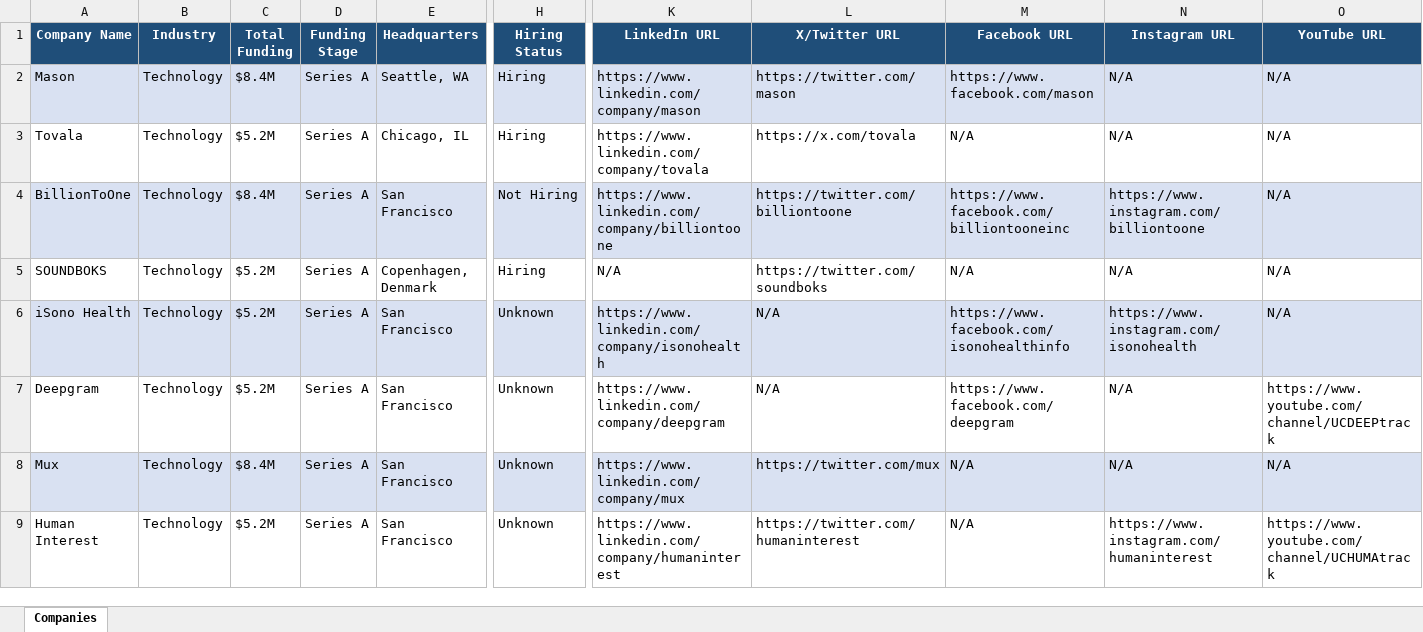
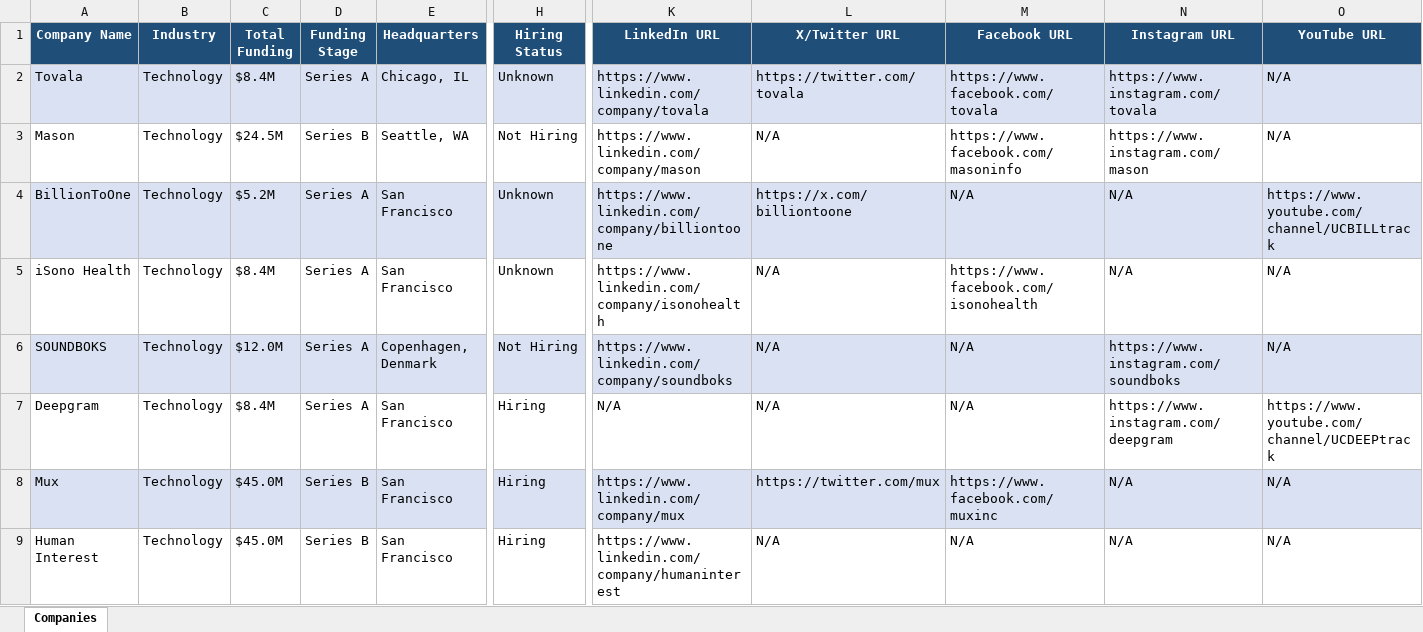
Before and after one commit to usergit535/talent_intelligence_project_2, an Excel workbook: output/companies.xlsx, sheet Companies, drawn as a sheet; only a part is shown, gaps mark what is left out; values as stored, in another font and other column widths than the file's, no borders; removed rows and columns are numbered as before the commit, all else as after; rows hold the shown columns only; the diff covers the shown part only; the diff names each change by its address in the sheet, - before the commit and + after, or states it on an @@ line.

```diff
--- a/output/companies.xlsx (sheet Companies)
+++ b/output/companies.xlsx (sheet Companies)
-row 2: Mason | Technology | $8.4M | Series A | Seattle, WA | Hiring | https://www.linkedin.com/company/mason | https://twitter.com/mason | https://www.facebook.com/mason | N/A | N/A
-A2:O2 fill: none
+A2:O2 fill: #D9E1F2
-C2 (Total Funding): $5.2M
+C2 (Total Funding): $8.4M
-H2 (Hiring Status): Hiring
+H2 (Hiring Status): Unknown
-L2 (X/Twitter URL): https://x.com/tovala
+L2 (X/Twitter URL): https://twitter.com/tovala
-M2 (Facebook URL): N/A
+M2 (Facebook URL): https://www.facebook.com/tovala
-N2 (Instagram URL): N/A
+N2 (Instagram URL): https://www.instagram.com/tovala
+row 3: Mason | Technology | $24.5M | Series B | Seattle, WA | Not Hiring | https://www.linkedin.com/company/mason | N/A | https://www.facebook.com/masoninfo | https://www.instagram.com/mason | N/A
-C4 (Total Funding): $8.4M
+C4 (Total Funding): $5.2M
-H4 (Hiring Status): Not Hiring
+H4 (Hiring Status): Unknown
-L4 (X/Twitter URL): https://twitter.com/billiontoone
+L4 (X/Twitter URL): https://x.com/billiontoone
-M4 (Facebook URL): https://www.facebook.com/billiontooneinc
+M4 (Facebook URL): N/A
-N4 (Instagram URL): https://www.instagram.com/billiontoone
+N4 (Instagram URL): N/A
-O4 (YouTube URL): N/A
+O4 (YouTube URL): https://www.youtube.com/channel/UCBILLtrack
-row 5: SOUNDBOKS | Technology | $5.2M | Series A | Copenhagen, Denmark | Hiring | N/A | https://twitter.com/soundboks | N/A | N/A | N/A
-A5:O5 fill: #D9E1F2
+A5:O5 fill: none
-C5 (Total Funding): $5.2M
+C5 (Total Funding): $8.4M
-M5 (Facebook URL): https://www.facebook.com/isonohealthinfo
+M5 (Facebook URL): https://www.facebook.com/isonohealth
-N5 (Instagram URL): https://www.instagram.com/isonohealth
+N5 (Instagram URL): N/A
+row 6: SOUNDBOKS | Technology | $12.0M | Series A | Copenhagen, Denmark | Not Hiring | https://www.linkedin.com/company/soundboks | N/A | N/A | https://www.instagram.com/soundboks | N/A
-C7 (Total Funding): $5.2M
+C7 (Total Funding): $8.4M
-H7:H9 (Hiring Status): Unknown
+H7:H9 (Hiring Status): Hiring
-K7 (LinkedIn URL): https://www.linkedin.com/company/deepgram
+K7 (LinkedIn URL): N/A
-M7 (Facebook URL): https://www.facebook.com/deepgram
+M7 (Facebook URL): N/A
-N7 (Instagram URL): N/A
+N7 (Instagram URL): https://www.instagram.com/deepgram
-C8 (Total Funding): $8.4M
+C8 (Total Funding): $45.0M
-D8:D9 (Funding Stage): Series A
+D8:D9 (Funding Stage): Series B
-M8 (Facebook URL): N/A
+M8 (Facebook URL): https://www.facebook.com/muxinc
-C9 (Total Funding): $5.2M
+C9 (Total Funding): $45.0M
-L9 (X/Twitter URL): https://twitter.com/humaninterest
+L9 (X/Twitter URL): N/A
-N9 (Instagram URL): https://www.instagram.com/humaninterest
+N9 (Instagram URL): N/A
-O9 (YouTube URL): https://www.youtube.com/channel/UCHUMAtrack
+O9 (YouTube URL): N/A
```
Also changed, not shown: 8 added rows, 8 removed rows, 380 edited cells and cell formats elsewhere in this sheet, 1 other file.
